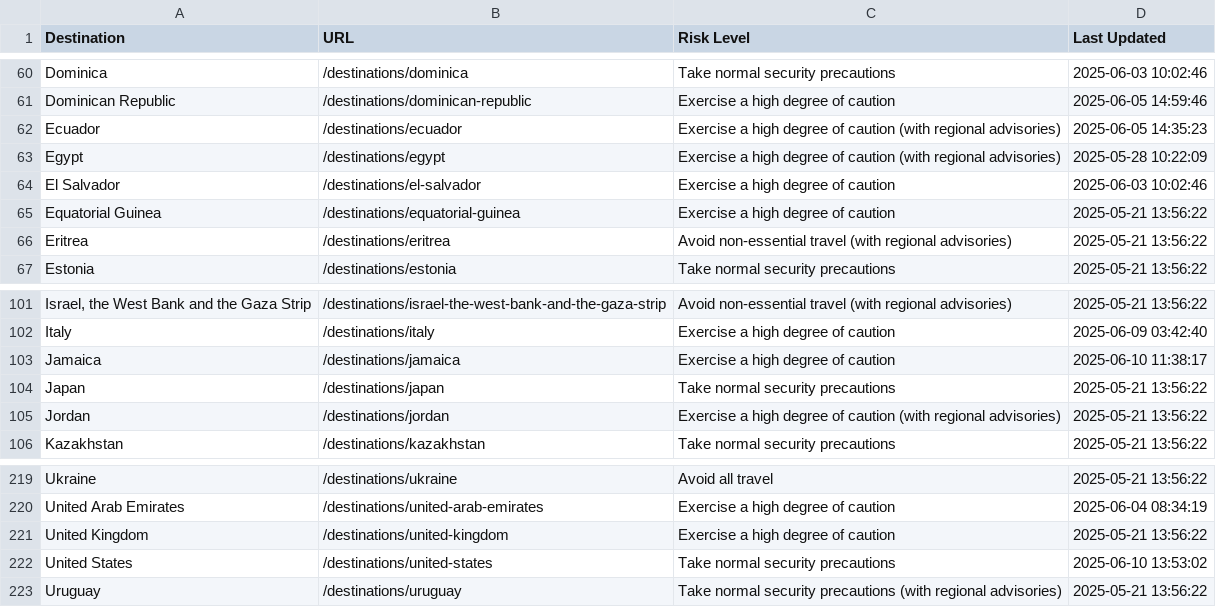
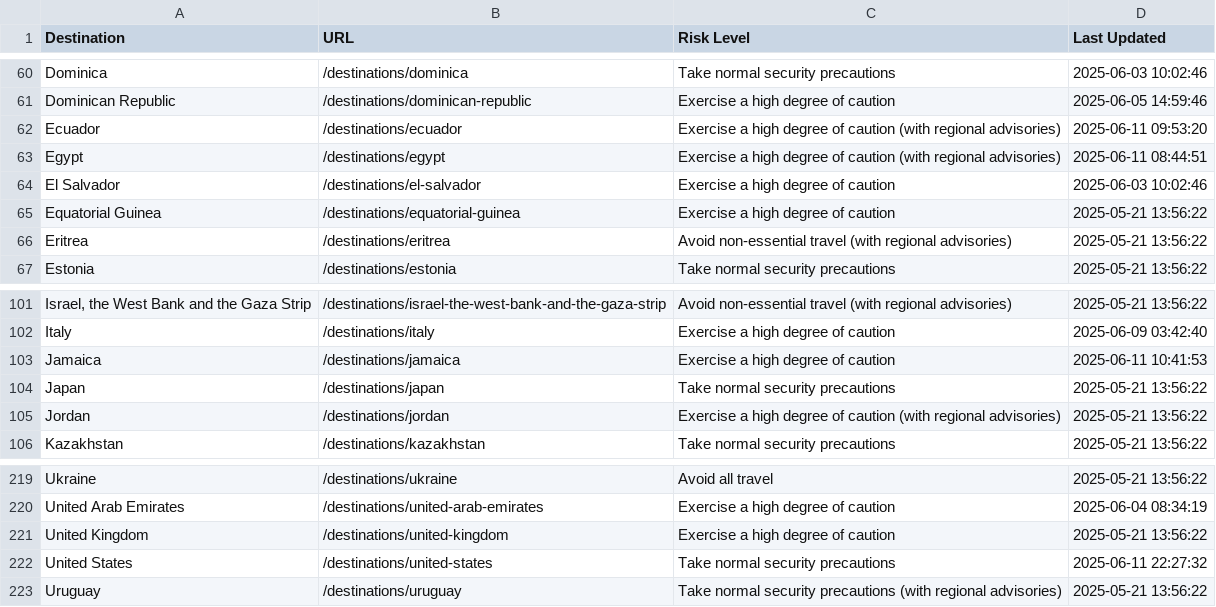
Before and after one commit to pingmaestro/Travel-Advisory, a CSV file: travel_advisories.csv, drawn as a sheet; only a part is shown, gaps mark what is left out; the diff names each change by its address in the sheet, - before the commit and + after, or states it on an @@ line.

```diff
--- a/travel_advisories.csv
+++ b/travel_advisories.csv
-D62 (Last Updated): 2025-06-05 14:35:23
+D62 (Last Updated): 2025-06-11 09:53:20
-D63 (Last Updated): 2025-05-28 10:22:09
+D63 (Last Updated): 2025-06-11 08:44:51
-D103 (Last Updated): 2025-06-10 11:38:17
+D103 (Last Updated): 2025-06-11 10:41:53
-D222 (Last Updated): 2025-06-10 13:53:02
+D222 (Last Updated): 2025-06-11 22:27:32
```
